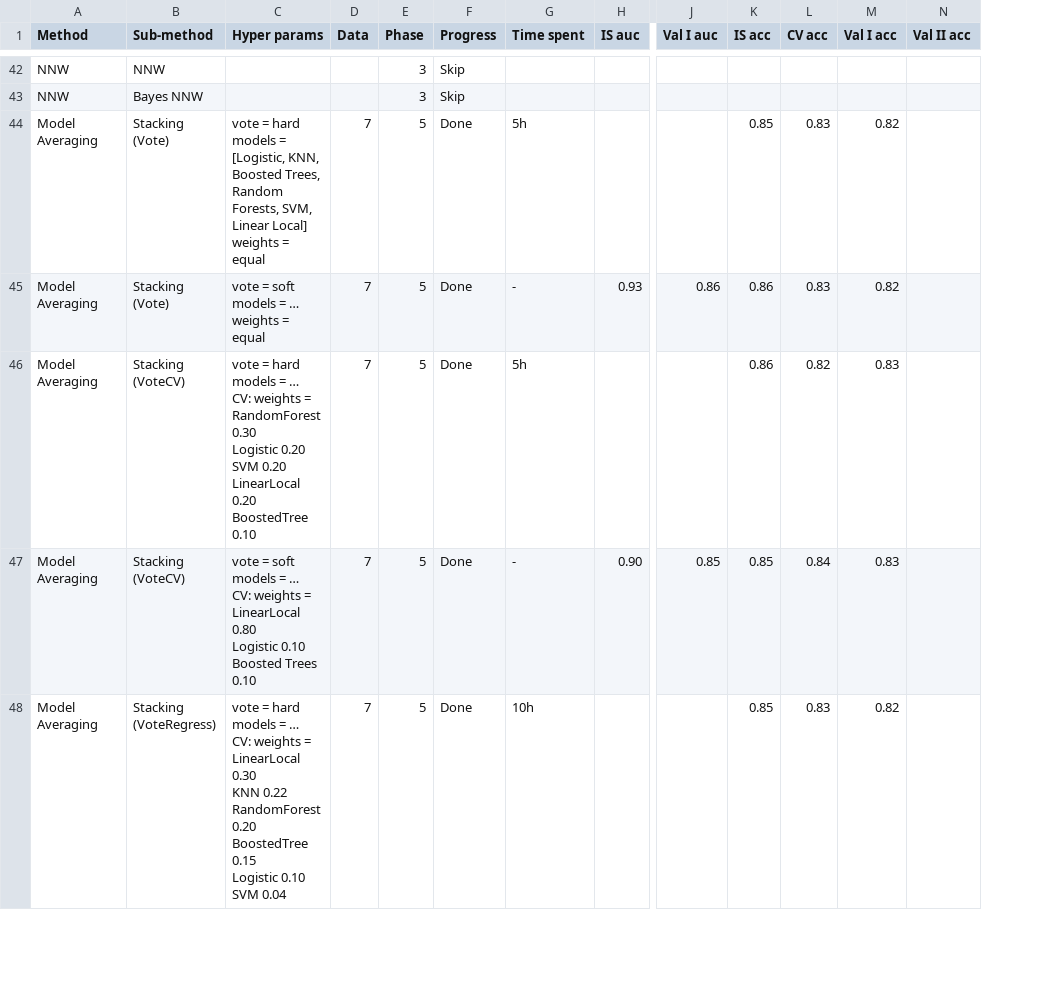
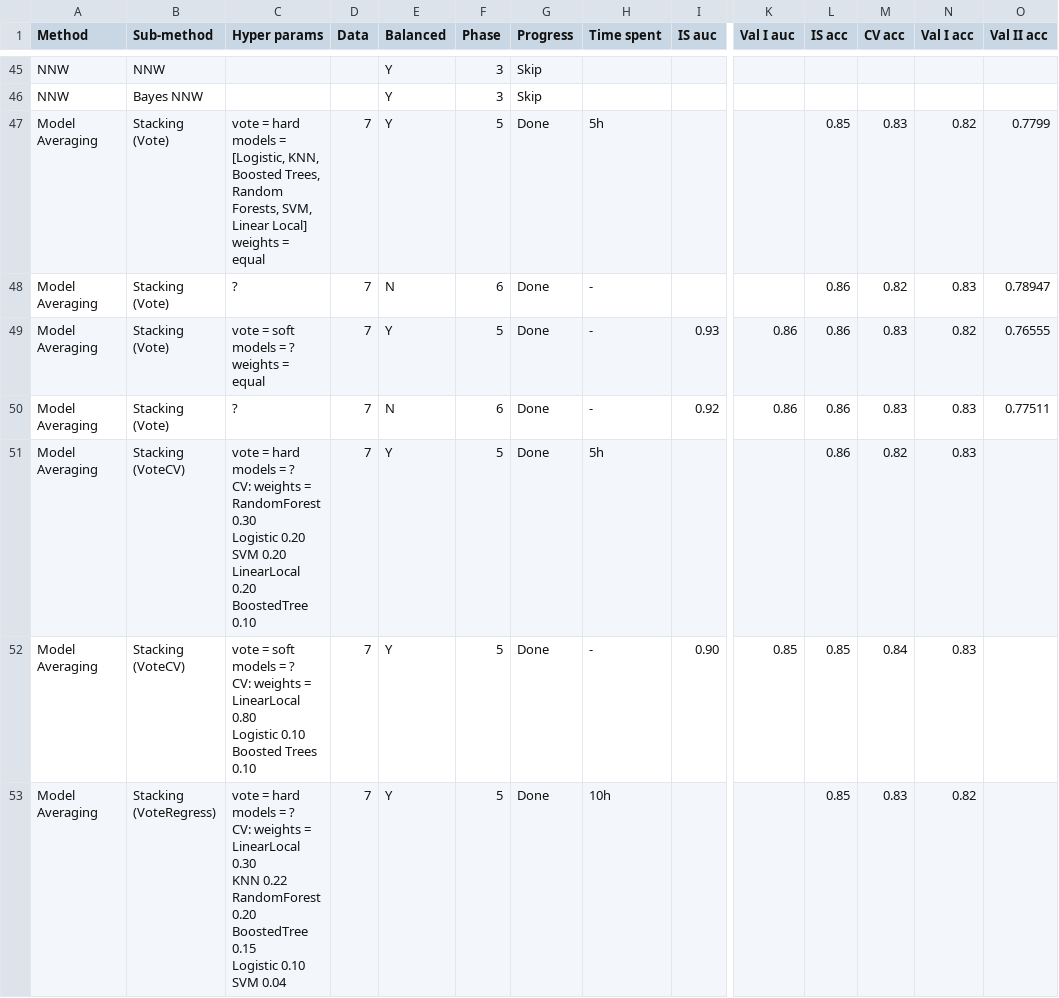
Before and after one commit to mysterious-ben/Titanic, a CSV file: data/description/summary.csv, drawn as a sheet; only a part is shown, gaps mark what is left out; addresses are those after the commit; rows hold the shown columns only; ↵ is a line break in a cell; the diff covers the shown part only; the diff names each change by its address in the sheet, - before the commit and + after, or states it on an @@ line.

```diff
--- a/data/description/summary.csv
+++ b/data/description/summary.csv
+column E (Balanced), rows 45-47: all Y; row 49: Y; rows 51-53: all Y
-O47 (Val II acc): (empty)
+O47 (Val II acc): 0.7799
+row 48: Model Averaging | Stacking (Vote) | ? | 7 | N | 6 | Done | - |  |  | 0.86 | 0.82 | 0.83 | 0.78947
-C49 (Hyper params): vote = soft ↵ models = … ↵ weights = equal
+C49 (Hyper params): vote = soft ↵ models = ? ↵ weights = equal
-O49 (Val II acc): (empty)
+O49 (Val II acc): 0.76555
+row 50: Model Averaging | Stacking (Vote) | ? | 7 | N | 6 | Done | - | 0.92 | 0.86 | 0.86 | 0.83 | 0.83 | 0.77511
-C51 (Hyper params): …models = … ↵ CV: weights…
+C51 (Hyper params): …models = ? ↵ CV: weights…
-C52 (Hyper params): …models = … ↵ CV: weights…
+C52 (Hyper params): …models = ? ↵ CV: weights…
-C53 (Hyper params): …models = … ↵ CV: weights…
+C53 (Hyper params): …models = ? ↵ CV: weights…
```
Also changed, not shown: 5 added rows and 12 edited cells elsewhere in this file, 5 other files.
